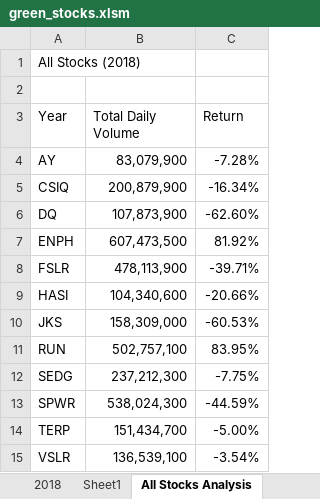
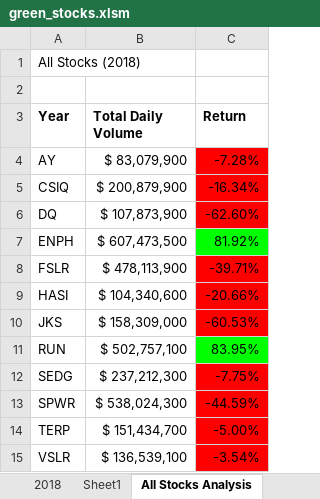
Before and after one commit to hkyopreston/Stock-Analysis, an Excel workbook: green_stocks.xlsm, sheet All Stocks Analysis, drawn as a sheet; values as stored, in another font and other column widths than the file's, no borders; the diff names each change by its address in the sheet, - before the commit and + after, or states it on an @@ line.

Commit message:
Added Conditional Formatting

```diff
--- a/green_stocks.xlsm (sheet All Stocks Analysis)
+++ b/green_stocks.xlsm (sheet All Stocks Analysis)
-A3:C3 bold: off
+A3:C3 bold: on
-B4 (Total Daily Volume): 83,079,900
+B4 (Total Daily Volume): $ 83,079,900
-C4:C6 fill: none
+C4:C6 fill: #FF0000
-B5 (Total Daily Volume): 200,879,900
+B5 (Total Daily Volume): $ 200,879,900
-B6 (Total Daily Volume): 107,873,900
+B6 (Total Daily Volume): $ 107,873,900
-B7 (Total Daily Volume): 607,473,500
+B7 (Total Daily Volume): $ 607,473,500
-C7 fill: none
+C7 fill: #00FF00
-B8 (Total Daily Volume): 478,113,900
+B8 (Total Daily Volume): $ 478,113,900
-C8:C10 fill: none
+C8:C10 fill: #FF0000
-B9 (Total Daily Volume): 104,340,600
+B9 (Total Daily Volume): $ 104,340,600
-B10 (Total Daily Volume): 158,309,000
+B10 (Total Daily Volume): $ 158,309,000
-B11 (Total Daily Volume): 502,757,100
+B11 (Total Daily Volume): $ 502,757,100
-C11 fill: none
+C11 fill: #00FF00
-B12 (Total Daily Volume): 237,212,300
+B12 (Total Daily Volume): $ 237,212,300
-C12:C15 fill: none
+C12:C15 fill: #FF0000
-B13 (Total Daily Volume): 538,024,300
+B13 (Total Daily Volume): $ 538,024,300
-B14 (Total Daily Volume): 151,434,700
+B14 (Total Daily Volume): $ 151,434,700
-B15 (Total Daily Volume): 136,539,100
+B15 (Total Daily Volume): $ 136,539,100
```
